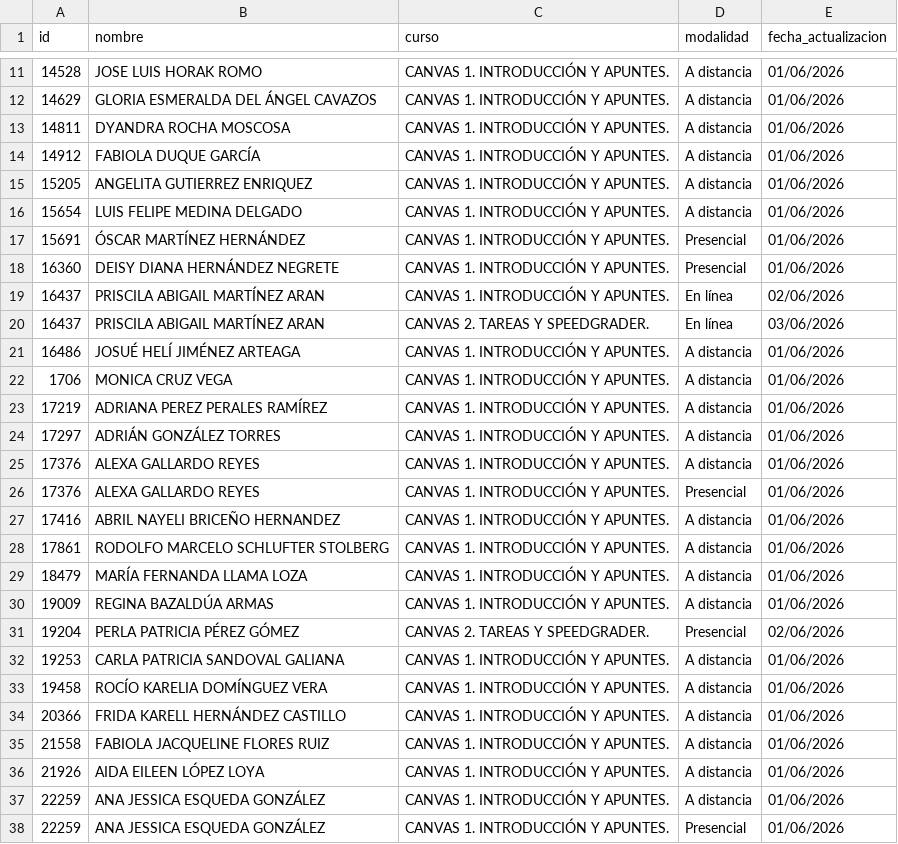
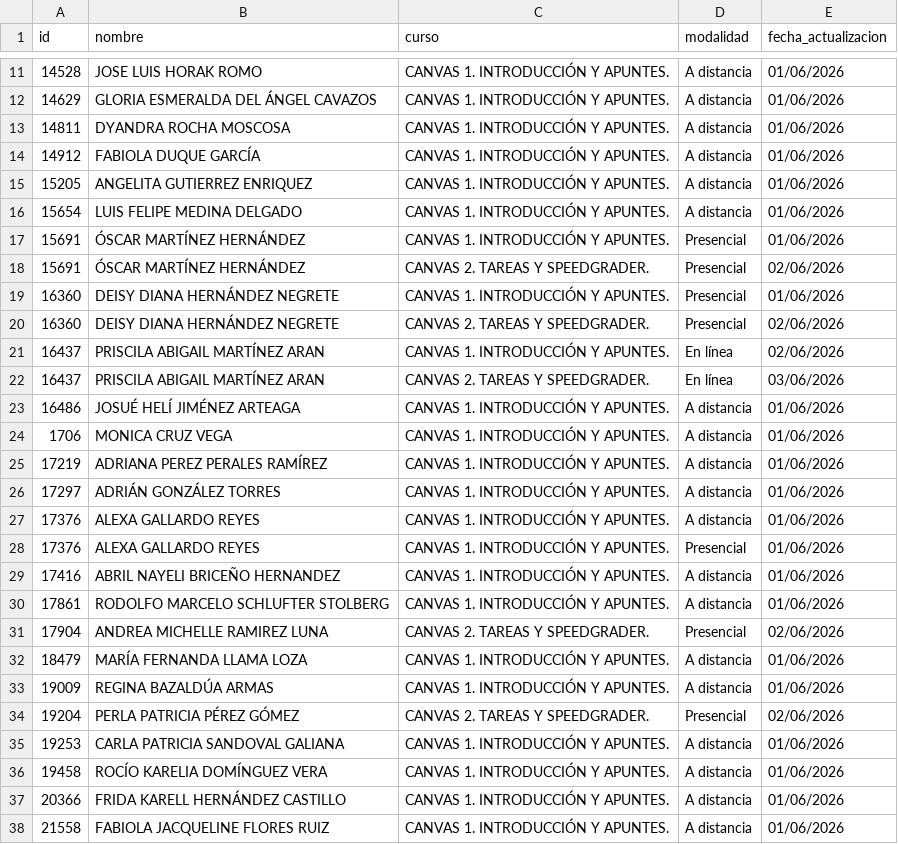
Before and after one commit to renauds25/reporte-canvas, a CSV file: data/capacitaciones.csv, drawn as a sheet; only a part is shown, gaps mark what is left out; the shorter side is filled out with more unchanged rows; the diff names each change by its address in the sheet, - before the commit and + after, or states it on an @@ line.

Commit message:
Corregir ID en filtros por curso

```diff
--- a/data/capacitaciones.csv
+++ b/data/capacitaciones.csv
+row 18: 15691 | ÓSCAR MARTÍNEZ HERNÁNDEZ | CANVAS 2. TAREAS Y SPEEDGRADER. | Presencial | 02/06/2026
+row 20: 16360 | DEISY DIANA HERNÁNDEZ NEGRETE | CANVAS 2. TAREAS Y SPEEDGRADER. | Presencial | 02/06/2026
+row 31: 17904 | ANDREA MICHELLE RAMIREZ LUNA | CANVAS 2. TAREAS Y SPEEDGRADER. | Presencial | 02/06/2026
```
Also changed, not shown: 2 other files.
